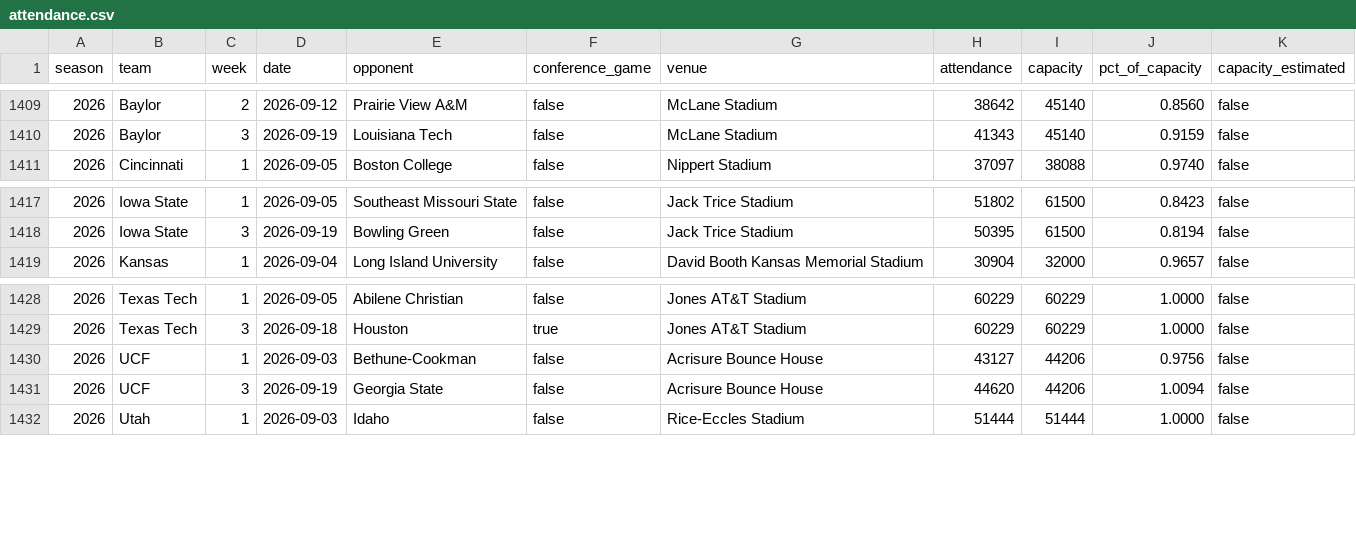
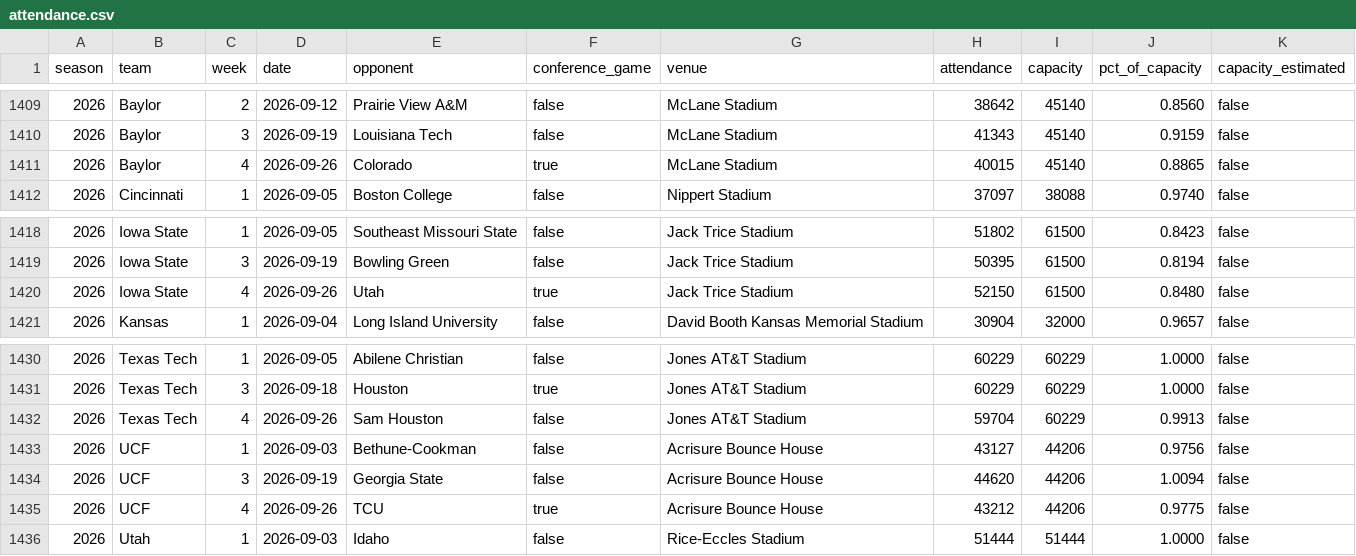
Before and after one commit to big12ology/big12ology.com, a CSV file: attendance/data/attendance.csv, drawn as a sheet; only a part is shown, gaps mark what is left out; the diff names each change by its address in the sheet, - before the commit and + after, or states it on an @@ line.

```diff
--- a/attendance/data/attendance.csv
+++ b/attendance/data/attendance.csv
+row 1411: 2026 | Baylor | 4 | 2026-09-26 | Colorado | true | McLane Stadium | 40015 | 45140 | 0.8865 | false
+row 1420: 2026 | Iowa State | 4 | 2026-09-26 | Utah | true | Jack Trice Stadium | 52150 | 61500 | 0.8480 | false
+row 1432: 2026 | Texas Tech | 4 | 2026-09-26 | Sam Houston | false | Jones AT&T Stadium | 59704 | 60229 | 0.9913 | false
+row 1435: 2026 | UCF | 4 | 2026-09-26 | TCU | true | Acrisure Bounce House | 43212 | 44206 | 0.9775 | false
```
Also changed, not shown: 8 other files.
